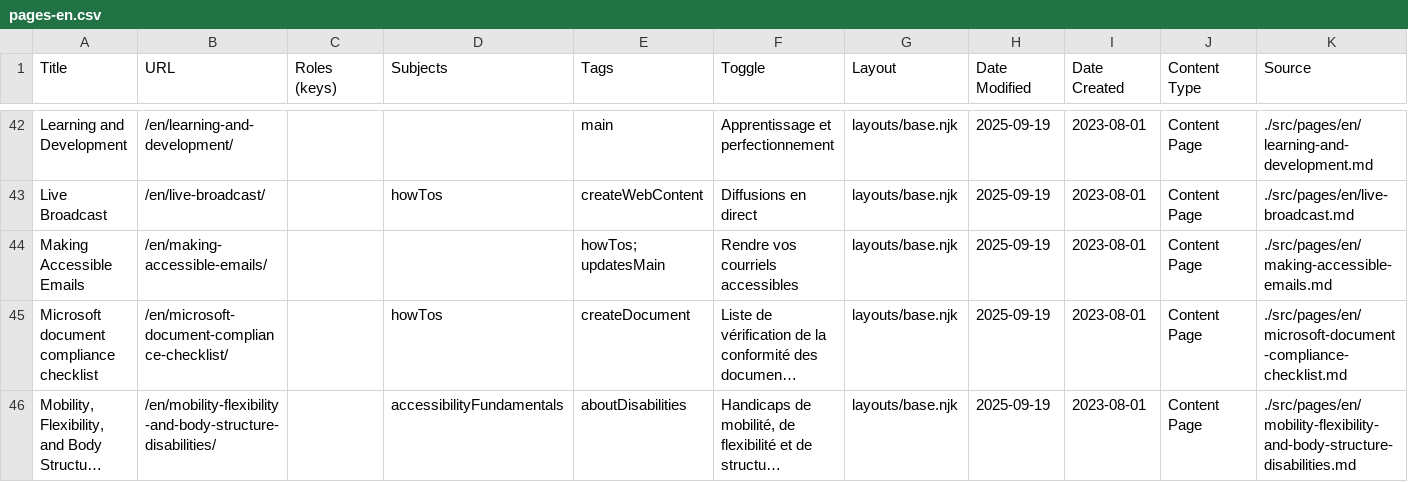
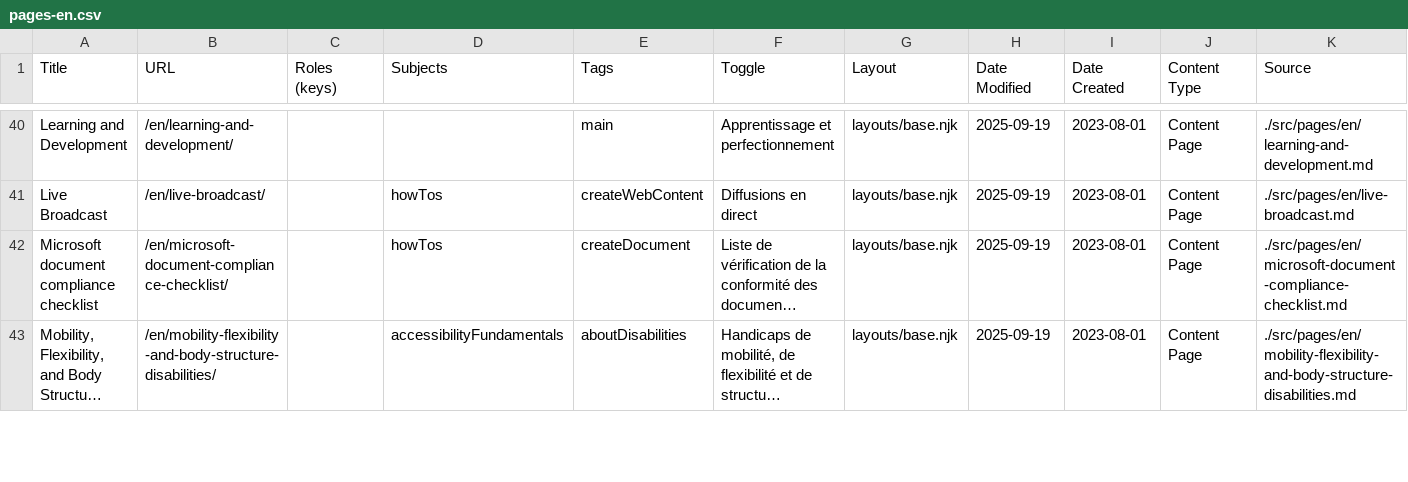
Before and after one commit to shawnthompson/gc-da11yn.github.io, a CSV file: docs/pages-en.csv, drawn as a sheet; only a part is shown, gaps mark what is left out; long unchanged cells end in …; removed rows and columns are numbered as before the commit, all else as after; the diff covers the shown part only; the diff names each change by its address in the sheet, - before the commit and + after, or states it on an @@ line.

```diff
--- a/docs/pages-en.csv
+++ b/docs/pages-en.csv
-row 44: Making Accessible Emails | /en/making-accessible-emails/ |  |  | howTos; updatesMain | Rendre vos courriels accessibles | layouts/base.njk | 2025-09-19 | 2023-08-01 | Content Page | ./src/pages/en/making-accessible-emails.md
```
Also changed, not shown: 6 added rows and 5 removed rows elsewhere in this file, docs/pages-fr.csv, 23 other files.
